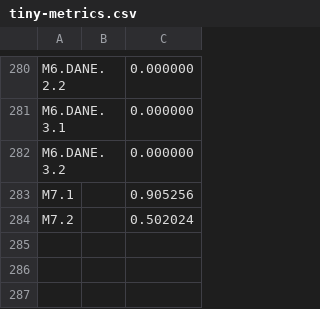
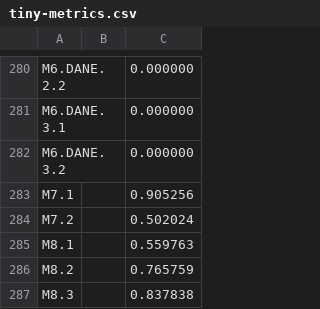
Before and after one commit to private-octopus/ithitools, a CSV file: data/tiny-metrics.csv, drawn as a sheet; only a part is shown, gaps mark what is left out.

Commit message:
Compute metrics M8

```diff
--- a/data/tiny-metrics.csv
+++ b/data/tiny-metrics.csv
@@ -284 +284,4 @@ M7.1, , 0.905256,
 M7.2, , 0.502024,
+M8.1, , 0.559763,
+M8.2, , 0.765759,
+M8.3, , 0.837838,
```
Also changed, not shown: 5 other files.
